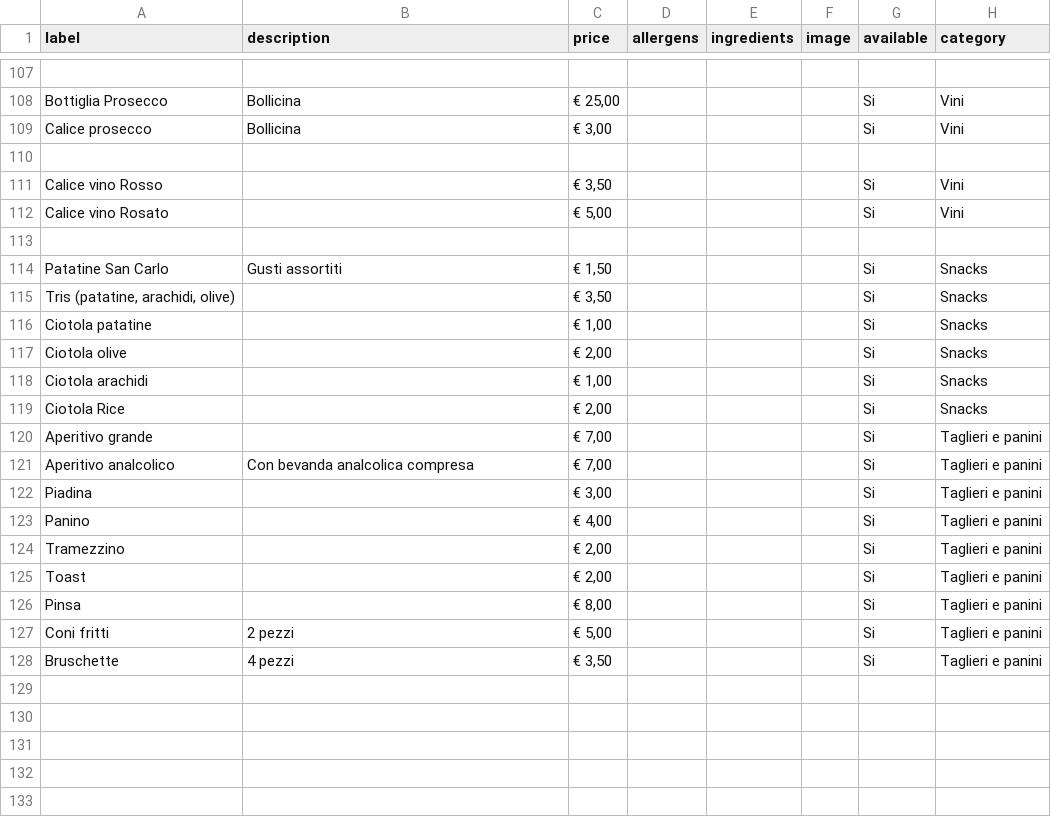
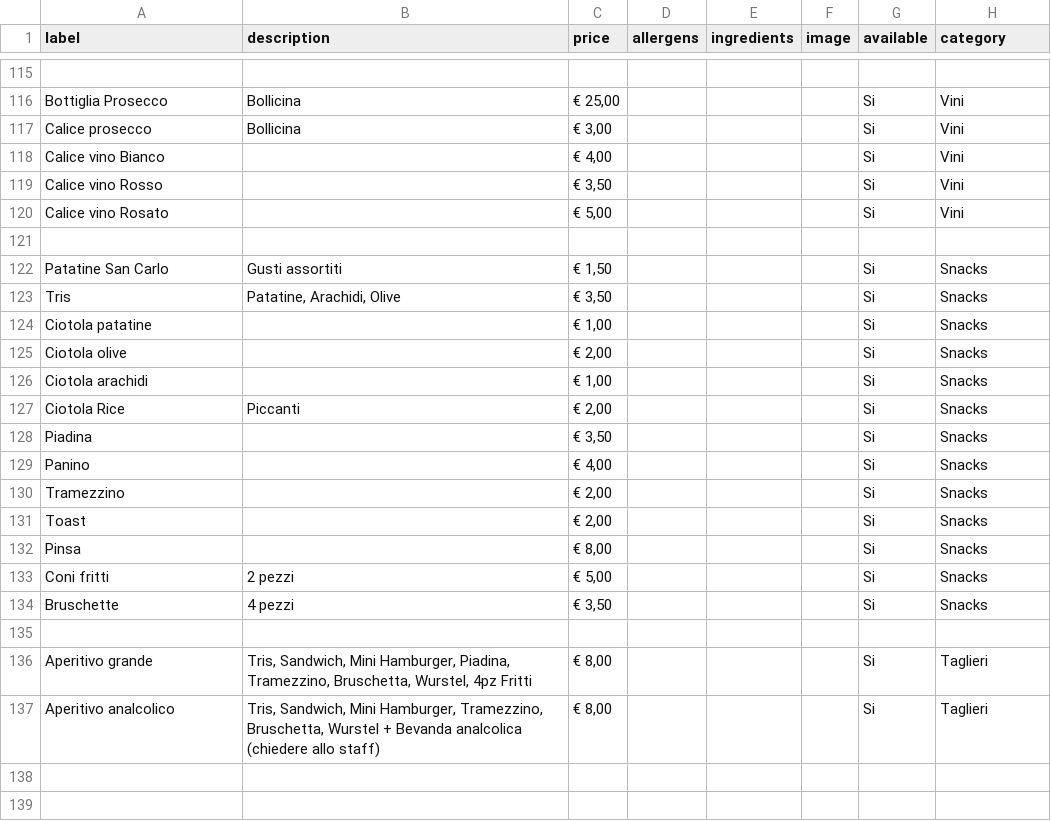
Before and after one commit to federicofrasca796/crema-cioccolato-bt, a CSV file: public/items.csv (was public/data.csv), drawn as a sheet; only a part is shown, gaps mark what is left out; the diff covers the shown part only.

```diff
--- a/public/data.csv
+++ b/public/items.csv
@@ -109,3 +117,3 @@ Bottiglia Prosecco,Bollicina,"€ 25,00",,,,Si,Vini
 Calice prosecco,Bollicina,"€ 3,00",,,,Si,Vini
-,,,,,,,
+Calice vino Bianco,,"€ 4,00",,,,Si,Vini
 Calice vino Rosso ,,"€ 3,50",,,,Si,Vini
@@ -114,3 +122,3 @@ Calice vino Rosato,,"€ 5,00",,,,Si,Vini
 Patatine San Carlo,Gusti assortiti,"€ 1,50",,,,Si,Snacks
-"Tris (patatine, arachidi, olive)",,"€ 3,50",,,,Si,Snacks
+Tris,"Patatine, Arachidi, Olive","€ 3,50",,,,Si,Snacks
 Ciotola patatine,,"€ 1,00",,,,Si,Snacks
@@ -118,15 +126,13 @@ Ciotola olive,,"€ 2,00",,,,Si,Snacks
 Ciotola arachidi ,,"€ 1,00",,,,Si,Snacks
-Ciotola Rice,,"€ 2,00",,,,Si,Snacks
-Aperitivo grande,,"€ 7,00",,,,Si,Taglieri e panini
-Aperitivo analcolico,Con bevanda analcolica compresa,"€ 7,00",,,,Si,Taglieri e panini
-Piadina,,"€ 3,00",,,,Si,Taglieri e panini
-Panino,,"€ 4,00",,,,Si,Taglieri e panini
-Tramezzino ,,"€ 2,00",,,,Si,Taglieri e panini
-Toast ,,"€ 2,00",,,,Si,Taglieri e panini
-Pinsa,,"€ 8,00",,,,Si,Taglieri e panini
-Coni fritti,2 pezzi,"€ 5,00",,,,Si,Taglieri e panini
-Bruschette,4 pezzi,"€ 3,50",,,,Si,Taglieri e panini
+Ciotola Rice,Piccanti,"€ 2,00",,,,Si,Snacks
+Piadina,,"€ 3,50",,,,Si,Snacks
+Panino,,"€ 4,00",,,,Si,Snacks
+Tramezzino ,,"€ 2,00",,,,Si,Snacks
+Toast ,,"€ 2,00",,,,Si,Snacks
+Pinsa,,"€ 8,00",,,,Si,Snacks
+Coni fritti,2 pezzi,"€ 5,00",,,,Si,Snacks
+Bruschette,4 pezzi,"€ 3,50",,,,Si,Snacks
 ,,,,,,,
-,,,,,,,
-,,,,,,,
+Aperitivo grande,"Tris, Sandwich, Mini Hamburger, Piadina, Tramezzino, Bruschetta, Wurstel, 4pz Fritti ","€ 8,00",,,,Si,Taglieri
+Aperitivo analcolico,"Tris, Sandwich, Mini Hamburger, Tramezzino, Bruschetta, Wurstel + Bevanda analcolica (chiedere allo staff)","€ 8,00",,,,Si,Taglieri
 ,,,,,,,
```
Also changed, not shown: 16 added rows, 8 removed rows, 3 moved rows and 19 edited cells elsewhere in this file.
